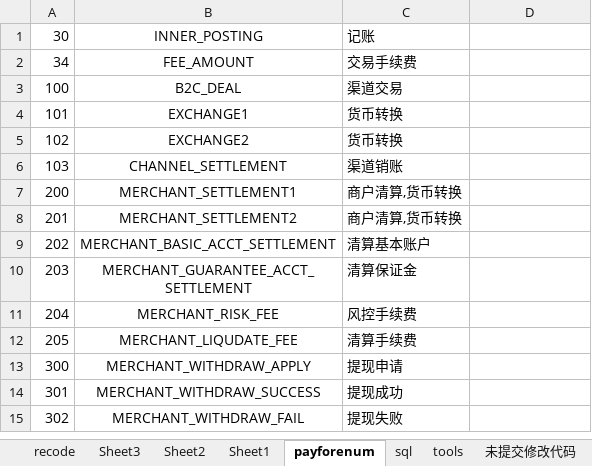
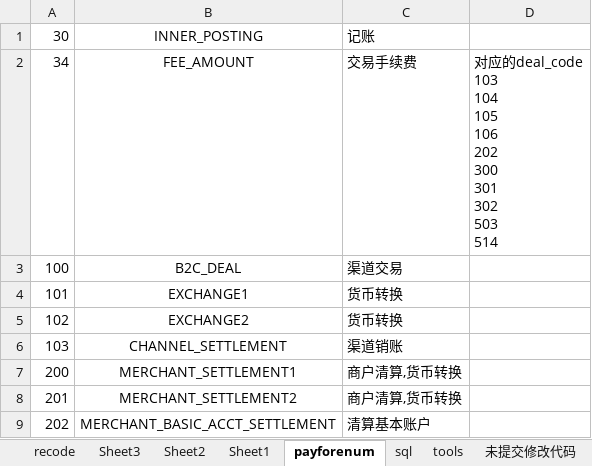
Before and after one commit to tomcandid/ssm, an Excel workbook: ipay.xlsx, sheet payforenum, drawn as a sheet; only a part is shown; the shorter side is filled out with more unchanged rows; values as stored, in another font and other column widths than the file's, no borders; ↵ is a line break in a cell; the diff names each change by its address in the sheet, - before the commit and + after, or states it on an @@ line.

```diff
--- a/ipay.xlsx (sheet payforenum)
+++ b/ipay.xlsx (sheet payforenum)
-D2: (empty)
+D2: 对应的deal_code ↵ 103 ↵ 104 ↵ 105 ↵ 106 ↵ 202 ↵ 300 ↵ 301 ↵ 302 ↵ 503 ↵ 514
```
Also changed, not shown: sheet recode, 42 other files.
